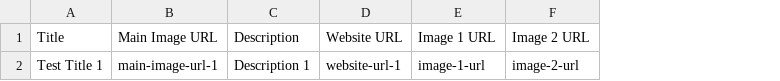
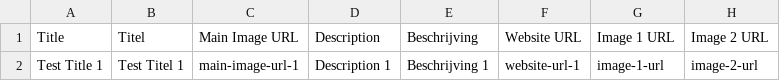
Before and after one commit to mecctech-solutions/mecctech-solutions, a CSV file: storage/imports/portfolio_items.csv, drawn as a sheet; only a part is shown; the diff names each change by its address in the sheet, - before the commit and + after, or states it on an @@ line.

```diff
--- a/storage/imports/portfolio_items.csv
+++ b/storage/imports/portfolio_items.csv
+column B, rows 1-2: Titel | Test Titel 1
+column E, rows 1-2: Beschrijving | Beschrijving 1
```
Also changed, not shown: 23 other files.
